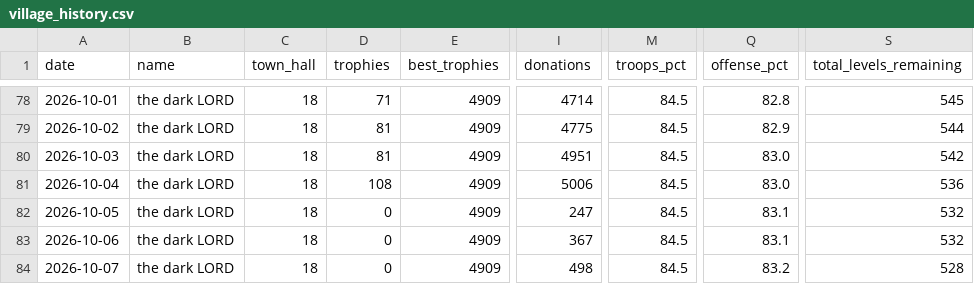
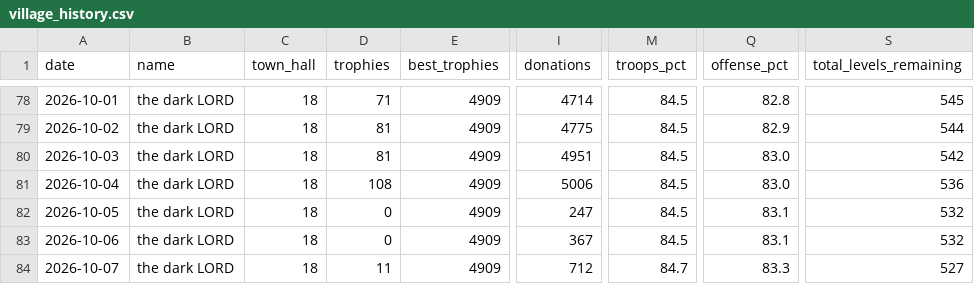
Before and after one commit to i-hridaysaha/COC-Tracker, a CSV file: data/accounts/8P88Q0GLQ/village_history.csv, drawn as a sheet; only a part is shown, gaps mark what is left out; the diff names each change by its address in the sheet, - before the commit and + after, or states it on an @@ line.

```diff
--- a/data/accounts/8P88Q0GLQ/village_history.csv
+++ b/data/accounts/8P88Q0GLQ/village_history.csv
-D84 (trophies): 0
+D84 (trophies): 11
-I84 (donations): 498
+I84 (donations): 712
-M84 (troops_pct): 84.5
+M84 (troops_pct): 84.7
-Q84 (offense_pct): 83.2
+Q84 (offense_pct): 83.3
-S84 (total_levels_remaining): 528
+S84 (total_levels_remaining): 527
```
Also changed, not shown: data/accounts/8P88Q0GLQ/costs_history.csv, 10 other files.
